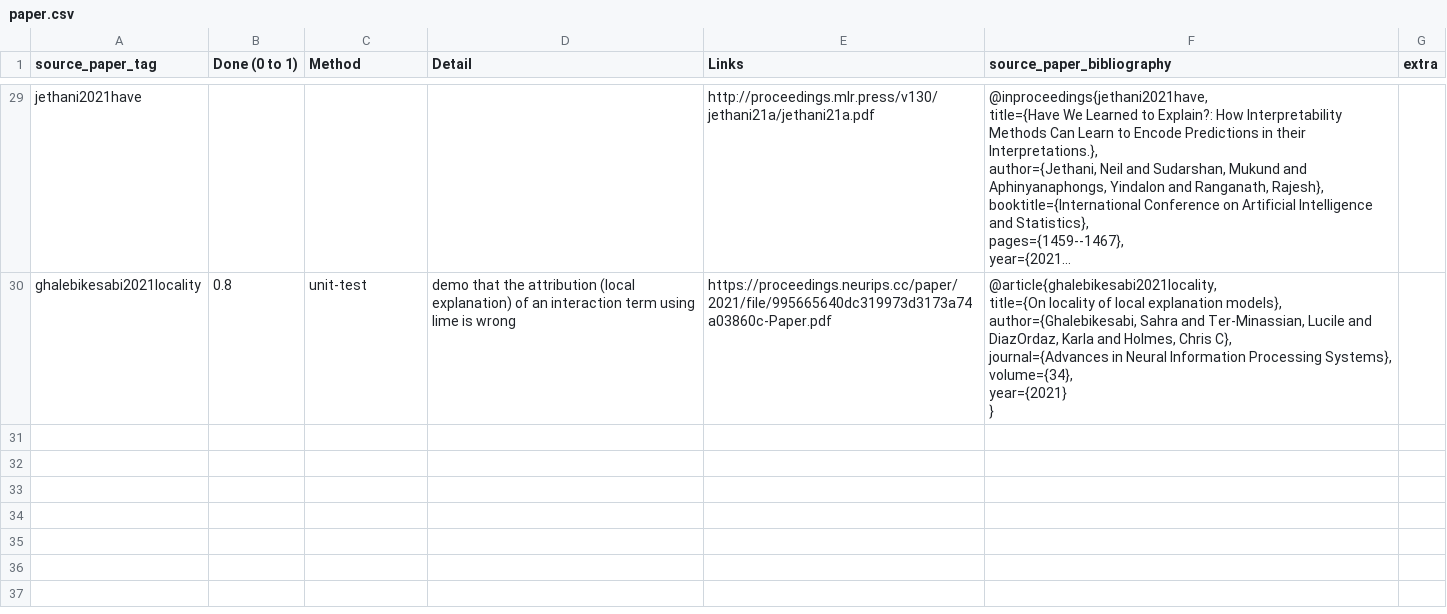
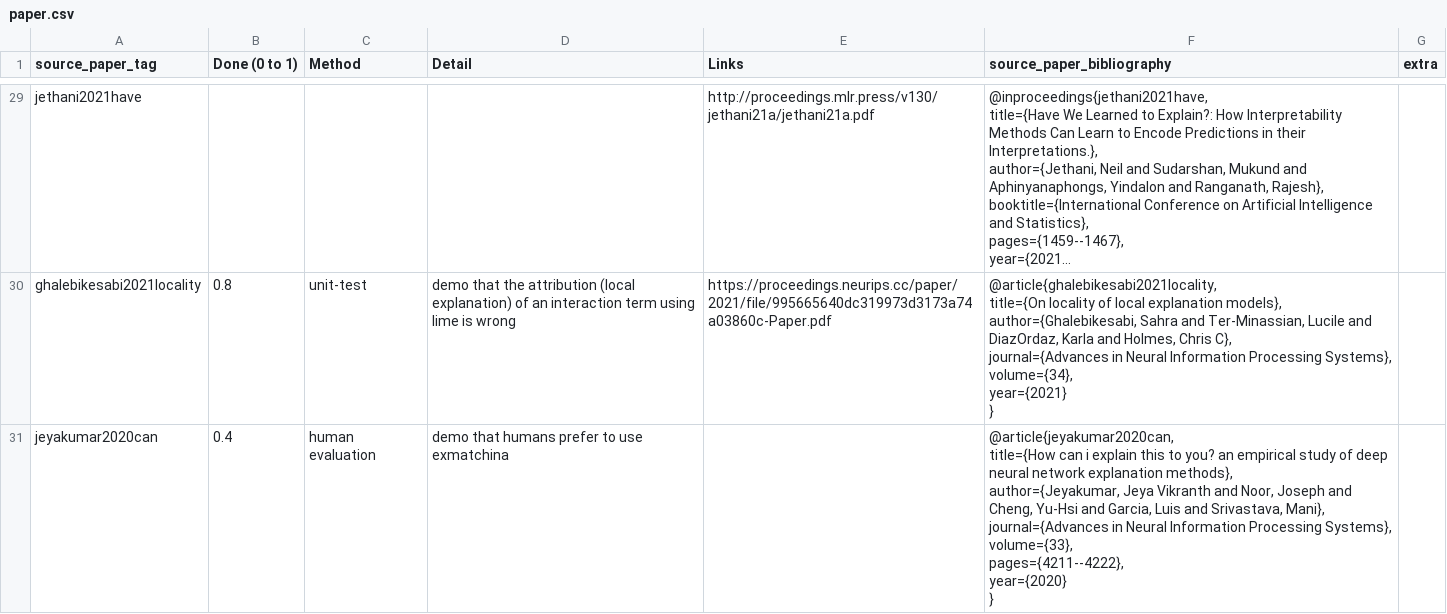
Before and after one commit to Karim-53/Compare-xAI, a CSV file: data/01_raw/paper.csv, drawn as a sheet; only a part is shown, gaps mark what is left out; long unchanged cells end in …; ↵ is a line break in a cell; the diff names each change by its address in the sheet, - before the commit and + after, or states it on an @@ line.

Commit message:
Update paper.csv

```diff
--- a/data/01_raw/paper.csv
+++ b/data/01_raw/paper.csv
+row 31: jeyakumar2020can | 0.4 | human evaluation | demo that humans prefer to use exmatchina |  | @article{jeyakumar2020can, ↵ title={How can i explain this to you? an empirical study of deep neural network explanation methods}, ↵ author={Jeyakumar, Jeya Vikranth and Noor, Joseph and Cheng, Yu-Hsi and Garcia, Luis and Srivastava, Mani}, ↵ journal={Advances in Neural Information Processing Systems}, ↵ volume={33}, ↵ pages={4211--4222}, ↵ year={2020} ↵ }
```
